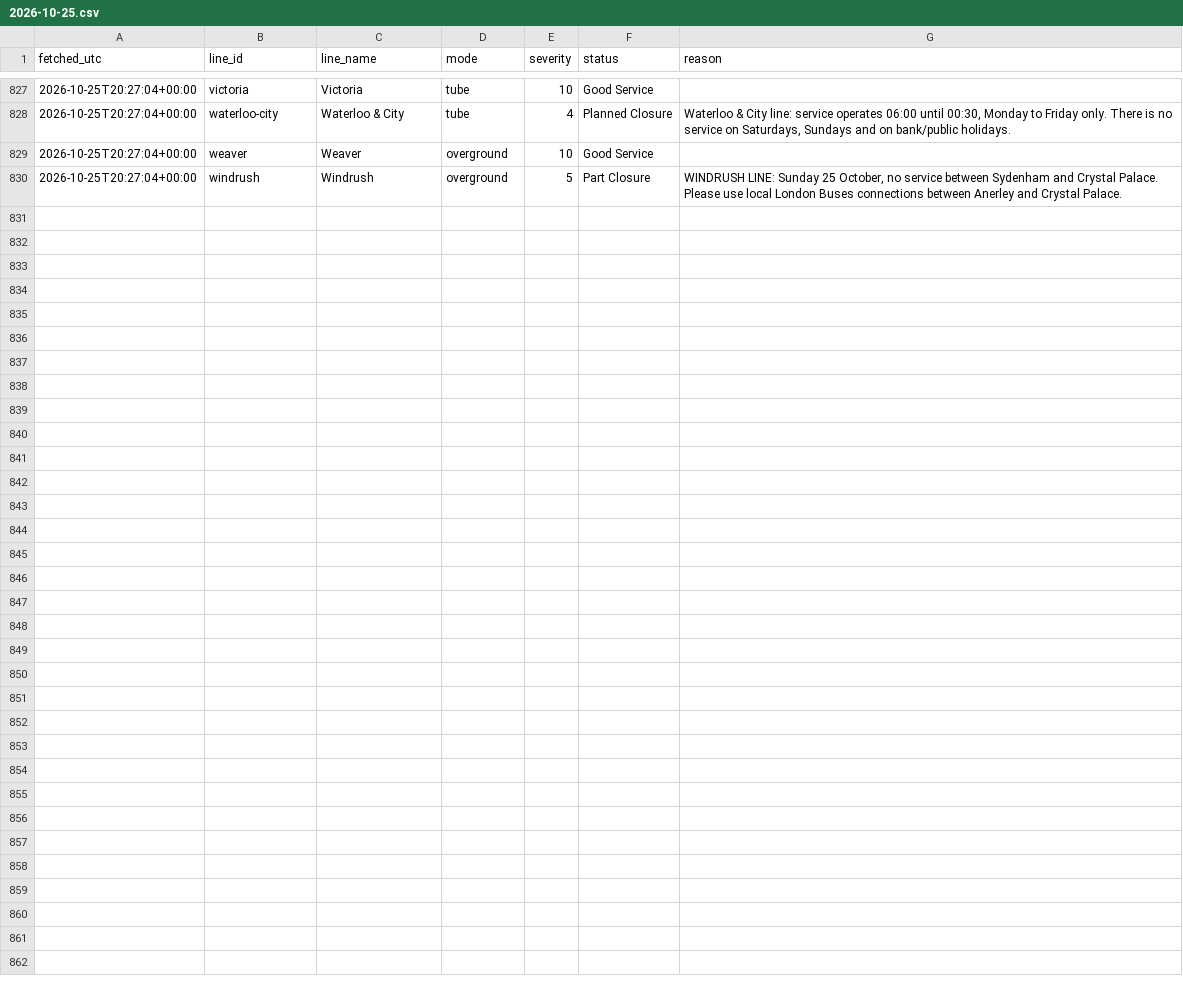
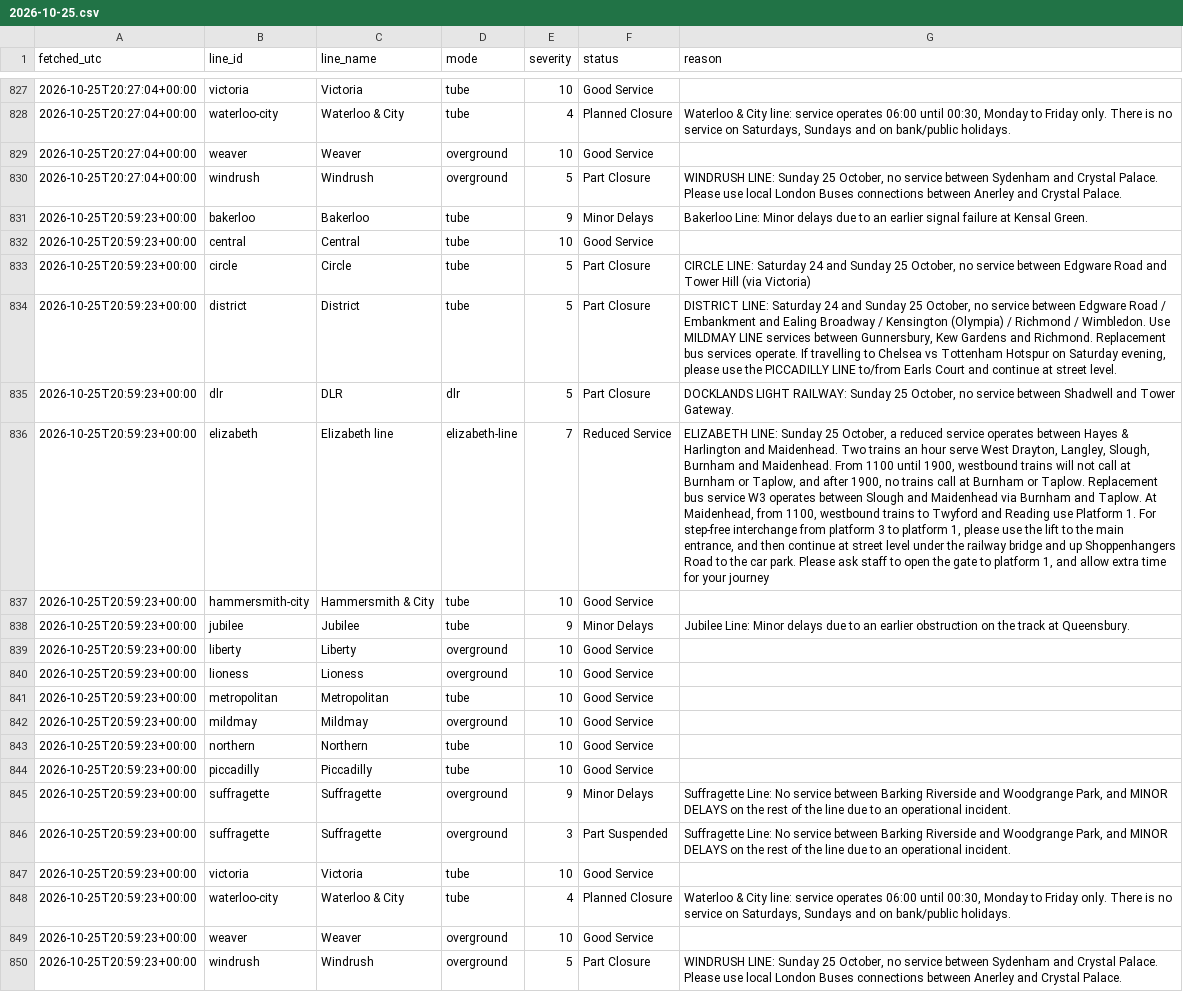
Before and after one commit to Mihir-wbs/london-tube-crowding, a CSV file: data/raw/status/2026-10-25.csv, drawn as a sheet; only a part is shown, gaps mark what is left out; the diff names each change by its address in the sheet, - before the commit and + after, or states it on an @@ line.

```diff
--- a/data/raw/status/2026-10-25.csv
+++ b/data/raw/status/2026-10-25.csv
+row 831: 2026-10-25T20:59:23+00:00 | bakerloo | Bakerloo | tube | 9 | Minor Delays | Bakerloo Line: Minor delays due to an earlier signal failure at Kensal Green.
+row 832: 2026-10-25T20:59:23+00:00 | central | Central | tube | 10 | Good Service
+row 833: 2026-10-25T20:59:23+00:00 | circle | Circle | tube | 5 | Part Closure | CIRCLE LINE: Saturday 24 and Sunday 25 October, no service between Edgware Road and Tower Hill (via Victoria)
+row 834: 2026-10-25T20:59:23+00:00 | district | District | tube | 5 | Part Closure | DISTRICT LINE: Saturday 24 and Sunday 25 October, no service between Edgware Road / Embankment and Ealing Broadway / Kensington (Olympia) / Richmond / Wimbledon. Use MILDMAY LINE services between Gunnersbury, Kew Gardens and Richmond. Replacement bus services operate. If travelling to Chelsea vs Tottenham Hotspur on Saturday evening, please use the PICCADILLY LINE to/from Earls Court and continue at street level.
+row 835: 2026-10-25T20:59:23+00:00 | dlr | DLR | dlr | 5 | Part Closure | DOCKLANDS LIGHT RAILWAY: Sunday 25 October, no service between Shadwell and Tower Gateway.
+row 836: 2026-10-25T20:59:23+00:00 | elizabeth | Elizabeth line | elizabeth-line | 7 | Reduced Service | ELIZABETH LINE: Sunday 25 October, a reduced service operates between Hayes & Harlington and Maidenhead. Two trains an hour serve West Drayton, Langley, Slough, Burnham and Maidenhead. From 1100 until 1900, westbound trains will not call at Burnham or Taplow, and after 1900, no trains call at Burnham or Taplow. Replacement bus service W3 operates between Slough and Maidenhead via Burnham and Taplow. At Maidenhead, from 1100, westbound trains to Twyford and Reading use Platform 1. For step-free interchange from platform 3 to platform 1, please use the lift to the main entrance, and then continue at street level under the railway bridge and up Shoppenhangers Road to the car park. Please ask staff to open the gate to platform 1, and allow extra time for your journey
+row 837: 2026-10-25T20:59:23+00:00 | hammersmith-city | Hammersmith & City | tube | 10 | Good Service
+row 838: 2026-10-25T20:59:23+00:00 | jubilee | Jubilee | tube | 9 | Minor Delays | Jubilee Line: Minor delays due to an earlier obstruction on the track at Queensbury.
+row 839: 2026-10-25T20:59:23+00:00 | liberty | Liberty | overground | 10 | Good Service
+row 840: 2026-10-25T20:59:23+00:00 | lioness | Lioness | overground | 10 | Good Service
+row 841: 2026-10-25T20:59:23+00:00 | metropolitan | Metropolitan | tube | 10 | Good Service
+row 842: 2026-10-25T20:59:23+00:00 | mildmay | Mildmay | overground | 10 | Good Service
+row 843: 2026-10-25T20:59:23+00:00 | northern | Northern | tube | 10 | Good Service
+row 844: 2026-10-25T20:59:23+00:00 | piccadilly | Piccadilly | tube | 10 | Good Service
+row 845: 2026-10-25T20:59:23+00:00 | suffragette | Suffragette | overground | 9 | Minor Delays | Suffragette Line: No service between Barking Riverside and Woodgrange Park, and MINOR DELAYS on the rest of the line due to an operational incident.
+row 846: 2026-10-25T20:59:23+00:00 | suffragette | Suffragette | overground | 3 | Part Suspended | Suffragette Line: No service between Barking Riverside and Woodgrange Park, and MINOR DELAYS on the rest of the line due to an operational incident.
+row 847: 2026-10-25T20:59:23+00:00 | victoria | Victoria | tube | 10 | Good Service
+row 848: 2026-10-25T20:59:23+00:00 | waterloo-city | Waterloo & City | tube | 4 | Planned Closure | Waterloo & City line: service operates 06:00 until 00:30, Monday to Friday only. There is no service on Saturdays, Sundays and on bank/public holidays.
+row 849: 2026-10-25T20:59:23+00:00 | weaver | Weaver | overground | 10 | Good Service
+row 850: 2026-10-25T20:59:23+00:00 | windrush | Windrush | overground | 5 | Part Closure | WINDRUSH LINE: Sunday 25 October, no service between Sydenham and Crystal Palace. Please use local London Buses connections between Anerley and Crystal Palace.
```
Also changed, not shown: data/raw/crowding/2026-10-25.csv, data/raw/weather/2026-10-25.csv.
